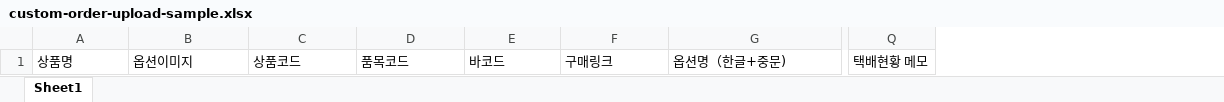
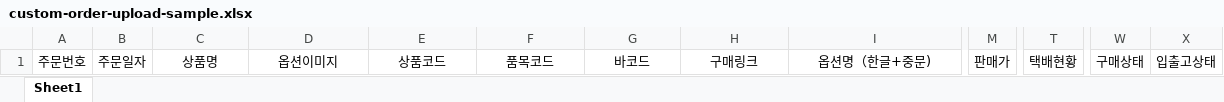
Before and after one commit to ydj317/uilhan-front, an Excel workbook: public/sampleFile/custom-order-upload-sample.xlsx, sheet Sheet1, drawn as a sheet; only a part is shown, gaps mark what is left out; values as stored, in another font and other column widths than the file's, no borders; removed rows and columns are numbered as before the commit, all else as after; the diff covers the shown part only; the diff names each change by its address in the sheet, - before the commit and + after, or states it on an @@ line.

Commit message:
upload 샘플 파일 수정

```diff
--- a/public/sampleFile/custom-order-upload-sample.xlsx (sheet Sheet1)
+++ b/public/sampleFile/custom-order-upload-sample.xlsx (sheet Sheet1)
+column A, row 1: 주문번호
+column B, row 1: 주문일자
+column M, row 1: 판매가
-column Q, row 1: 택배현황 메모
+column T, row 1: 택배현황
+column W, row 1: 구매상태
+column X, row 1: 입출고상태
-C1:I1 alignment: left
+C1:I1 alignment: center
```
Also changed, not shown: cell formats elsewhere in this sheet, 1 other file.
